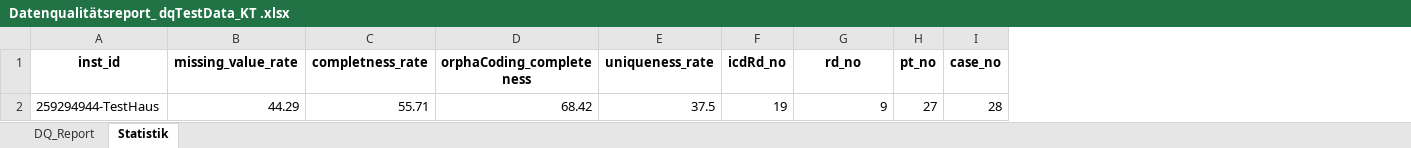
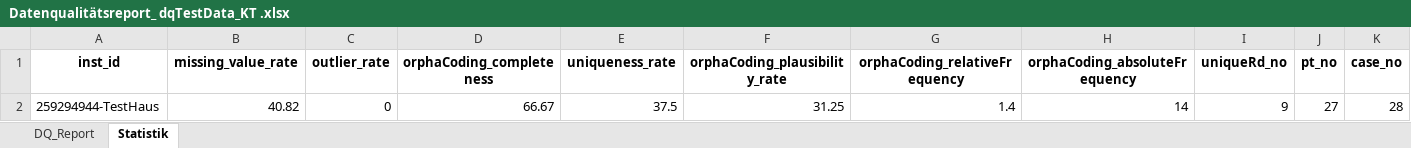
Before and after one commit to KaisTahar/dqLib, an Excel workbook: examples/Data/Export/Datenqualitätsreport_ dqTestData_KT .xlsx, sheet Statistik, drawn as a sheet; values as stored, in another font and other column widths than the file's, no borders; removed rows and columns are numbered as before the commit, all else as after; the diff names each change by its address in the sheet, - before the commit and + after, or states it on an @@ line.

Commit message:
add DQ Indicator for outliers

```diff
--- a/examples/Data/Export/Datenqualitätsreport_ dqTestData_KT .xlsx (sheet Statistik)
+++ b/examples/Data/Export/Datenqualitätsreport_ dqTestData_KT .xlsx (sheet Statistik)
-column C (completness_rate), row 2: 55.71
+column C (outlier_rate), row 2: 0
-column F (icdRd_no), row 2: 19
+column F (orphaCoding_plausibility_rate), row 2: 31.25
+column G (orphaCoding_relativeFrequency), row 2: 1.4
+column H (orphaCoding_absoluteFrequency), row 2: 14
-I1: rd_no
+I1: uniqueRd_no
-B2 (missing_value_rate): 44.29
+B2 (missing_value_rate): 40.82
-D2 (orphaCoding_completeness): 68.42
+D2 (orphaCoding_completeness): 66.67
```
Also changed, not shown: sheet DQ_Report, 4 other files.
